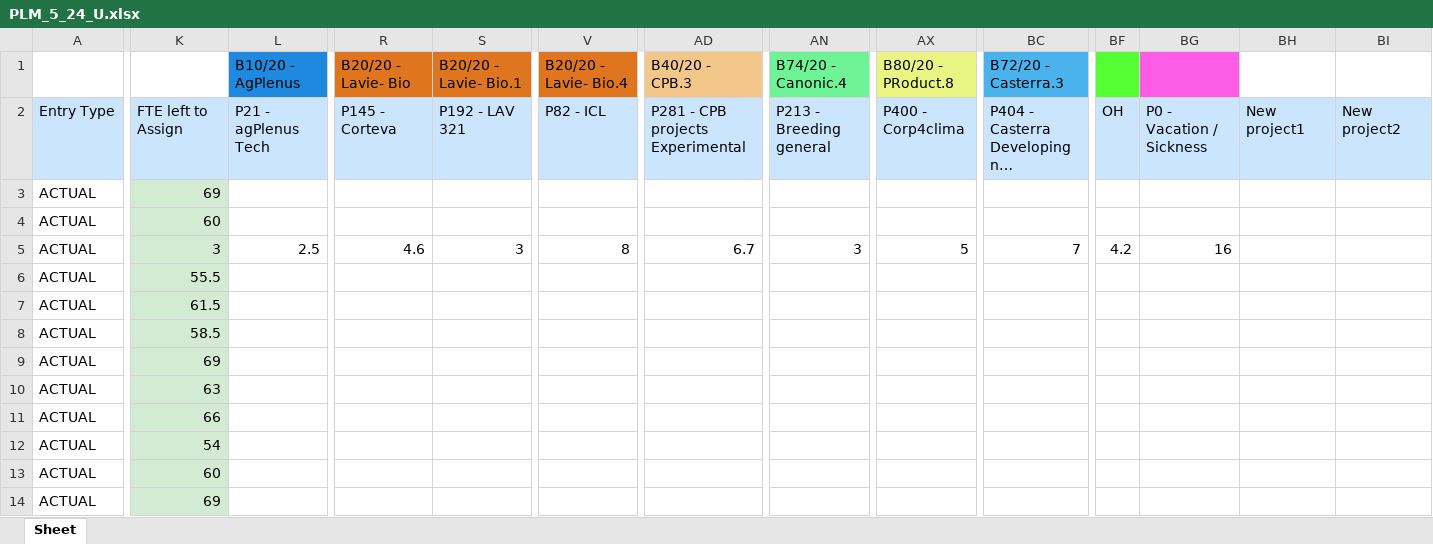
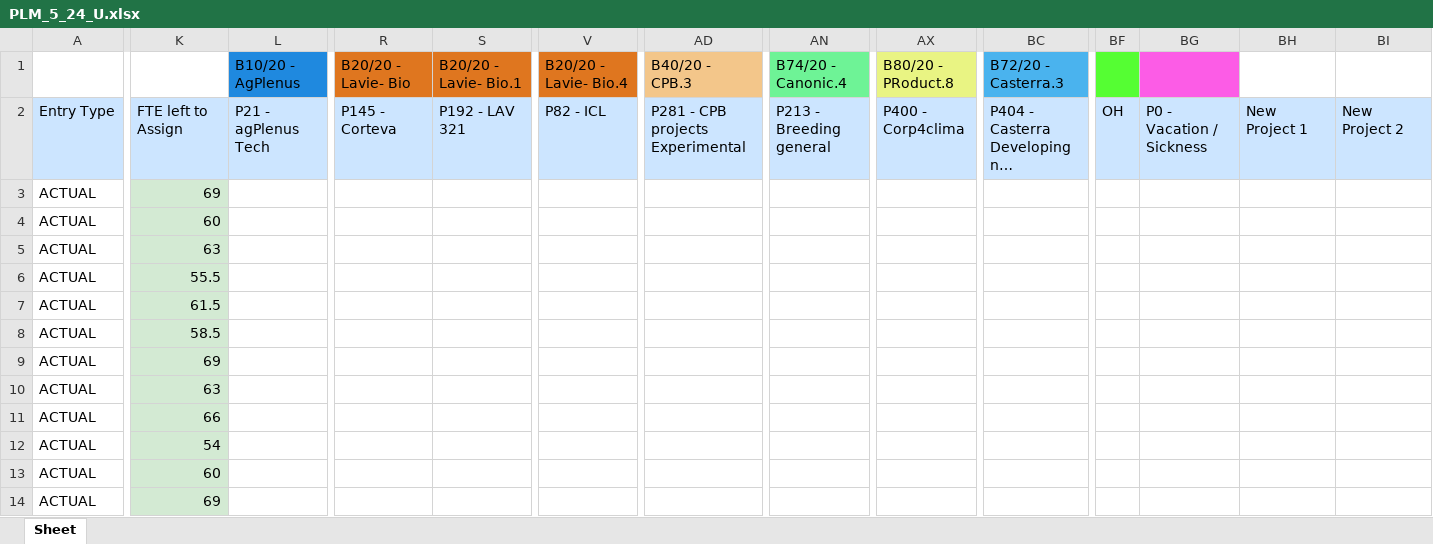
Before and after one commit to AlmogHaviv/ExcelWizard, an Excel workbook: data/PLM_5_24_U.xlsx, sheet Sheet, drawn as a sheet; only a part is shown, gaps mark what is left out; long unchanged cells end in …; values as stored, in another font and other column widths than the file's, no borders; the diff names each change by its address in the sheet, - before the commit and + after, or states it on an @@ line.

```diff
--- a/data/PLM_5_24_U.xlsx (sheet Sheet)
+++ b/data/PLM_5_24_U.xlsx (sheet Sheet)
-BH2: New project1
+BH2: New Project 1
-BI2: New project2
+BI2: New Project 2
-K5: 3
+K5: 63
-L5: 2.5
+L5: (empty)
-R5: 4.6
+R5: (empty)
-S5: 3
+S5: (empty)
-V5: 8
+V5: (empty)
-AD5: 6.7
+AD5: (empty)
-AN5: 3
+AN5: (empty)
-AX5: 5
+AX5: (empty)
-BC5: 7
+BC5: (empty)
-BF5: 4.2
+BF5: (empty)
-BG5: 16
+BG5: (empty)
```
Also changed, not shown: data/DataGeneration_5_24.xlsx, data/GreenHouse_5_24.xlsx, 9 other files.
